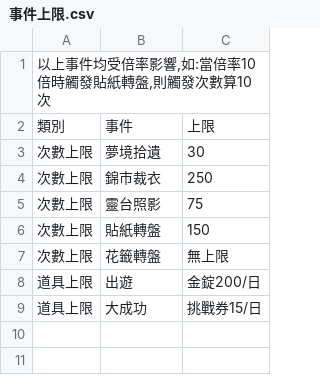
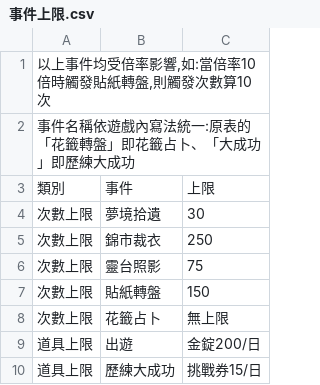
Before and after one commit to math-idiot/xm, a CSV file: 整理/00_總覽與規則/事件上限.csv, drawn as a sheet.

```diff
--- a/整理/00_總覽與規則/事件上限.csv
+++ b/整理/00_總覽與規則/事件上限.csv
@@ -1,2 +1,3 @@
 "以上事件均受倍率影響,如:當倍率10倍時觸發貼紙轉盤,則觸發次數算10次"
+事件名稱依遊戲內寫法統一:原表的「花籤轉盤」即花籤占卜、「大成功」即歷練大成功
 類別,事件,上限
@@ -6,4 +7,4 @@
 次數上限,貼紙轉盤,150
-次數上限,花籤轉盤,無上限
+次數上限,花籤占卜,無上限
 道具上限,出遊,金錠200/日
-道具上限,大成功,挑戰券15/日
+道具上限,歷練大成功,挑戰券15/日
```
Also changed, not shown: 整理/00_總覽與規則/每日活動總覽.csv, 整理/04_珊瑚祕境/獎勵.csv, 20 other files.
